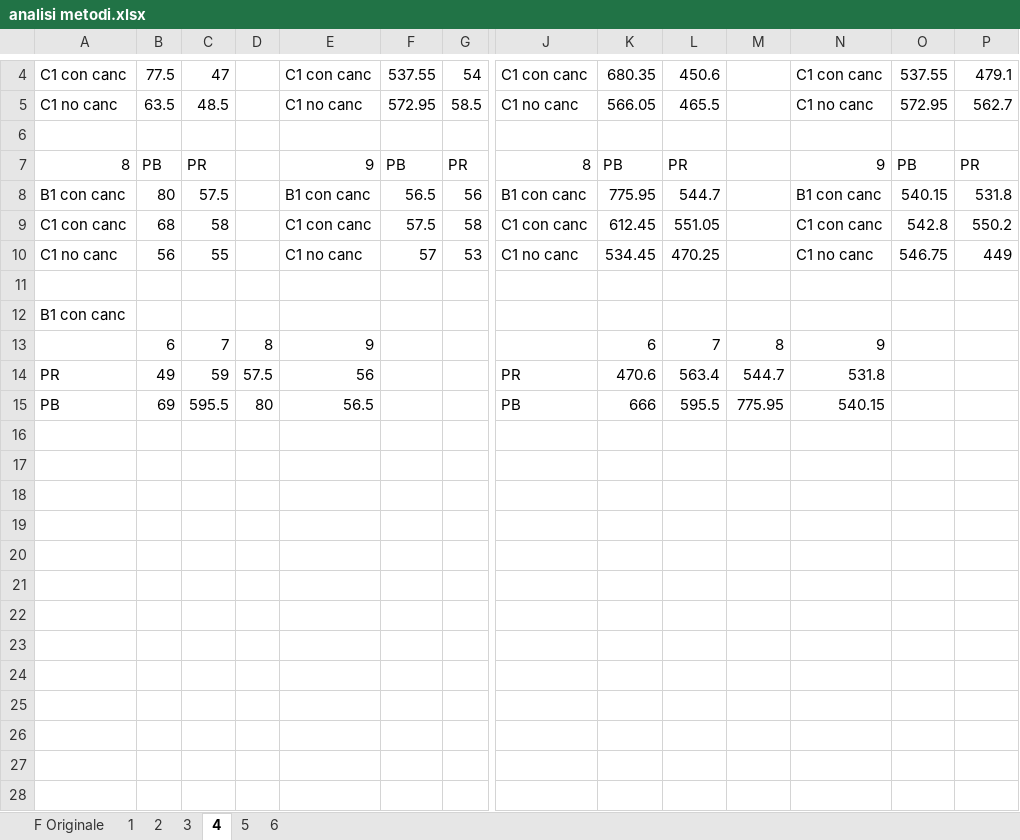
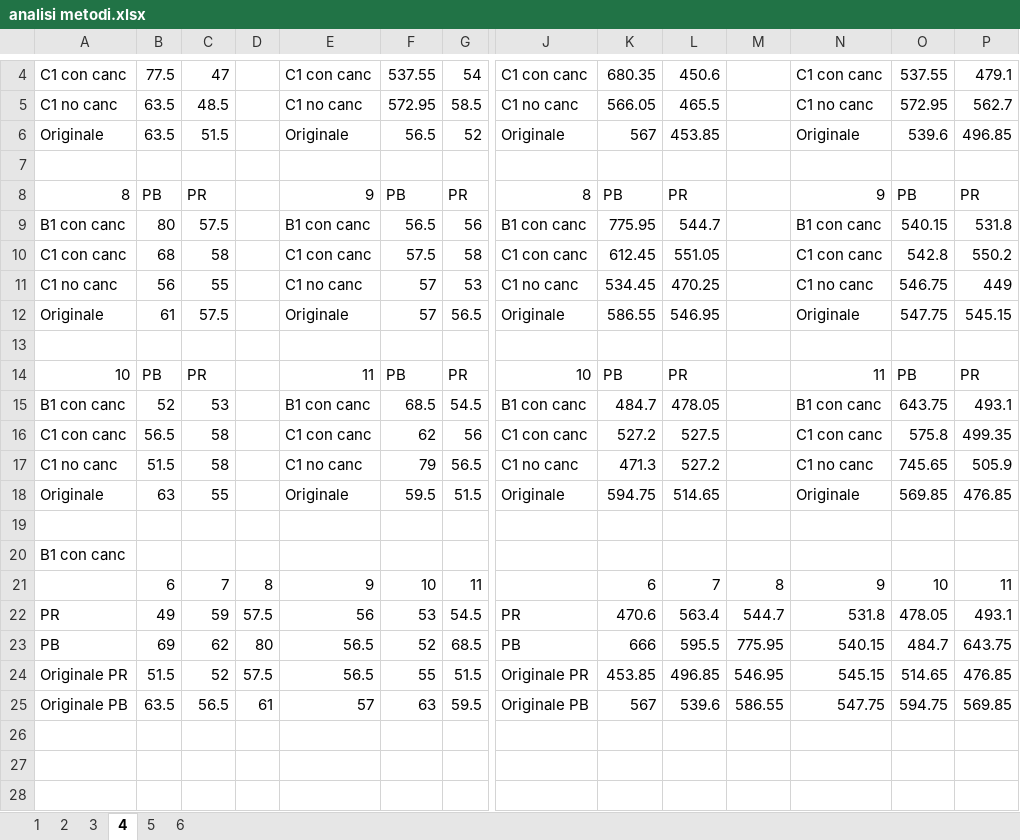
Before and after one commit to Mralx/Tesi, an Excel workbook: Documenti/Marco Catteneo/MRESim/logs/analisi metodi.xlsx, sheet 4, drawn as a sheet; only a part is shown, gaps mark what is left out; the shorter side is filled out with more unchanged rows; values as stored, in another font and other column widths than the file's, no borders; charts and pictures not drawn; addresses are those after the commit; rows hold the shown columns only; the diff covers the shown part only; the diff names each change by its address in the sheet, - before the commit and + after, or states it on an @@ line.

```diff
--- a/Documenti/Marco Catteneo/MRESim/logs/analisi metodi.xlsx (sheet 4)
+++ b/Documenti/Marco Catteneo/MRESim/logs/analisi metodi.xlsx (sheet 4)
-sheet tab: F Originale
+row 6: Originale | 63.5 | 51.5 |  | Originale | 56.5 | 52 | Originale | 567 | 453.85 |  | Originale | 539.6 | 496.85
+row 12: Originale | 61 | 57.5 |  | Originale | 57 | 56.5 | Originale | 586.55 | 546.95 |  | Originale | 547.75 | 545.15
+row 13: (empty)
+row 14: 10 | PB | PR |  | 11 | PB | PR | 10 | PB | PR |  | 11 | PB | PR
+row 15: B1 con canc | 52 | 53 |  | B1 con canc | 68.5 | 54.5 | B1 con canc | 484.7 | 478.05 |  | B1 con canc | 643.75 | 493.1
+row 16: C1 con canc | 56.5 | 58 |  | C1 con canc | 62 | 56 | C1 con canc | 527.2 | 527.5 |  | C1 con canc | 575.8 | 499.35
+row 17: C1 no canc | 51.5 | 58 |  | C1 no canc | 79 | 56.5 | C1 no canc | 471.3 | 527.2 |  | C1 no canc | 745.65 | 505.9
+row 18: Originale | 63 | 55 |  | Originale | 59.5 | 51.5 | Originale | 594.75 | 514.65 |  | Originale | 569.85 | 476.85
-F21: (empty)
+F21: 10
-G21: (empty)
+G21: 11
-O21: (empty)
+O21: 10
-P21: (empty)
+P21: 11
-F22: (empty)
+F22: 53
-G22: (empty)
+G22: 54.5
-O22: (empty)
+O22: 478.05
-P22: (empty)
+P22: 493.1
-C23: 595.5
+C23: 62
-F23: (empty)
+F23: 52
-G23: (empty)
+G23: 68.5
-O23: (empty)
+O23: 484.7
-P23: (empty)
+P23: 643.75
-row 24: (empty)
+row 24: Originale PR | 51.5 | 52 | 57.5 | 56.5 | 55 | 51.5 | Originale PR | 453.85 | 496.85 | 546.95 | 545.15 | 514.65 | 476.85
+row 25: Originale PB | 63.5 | 56.5 | 61 | 57 | 63 | 59.5 | Originale PB | 567 | 539.6 | 586.55 | 547.75 | 594.75 | 569.85
```
Also changed, not shown: 3 added rows and 40 edited cells elsewhere in this sheet, sheet 6, sheet 5, sheet 2, sheet 1, sheet 3, formulas that keep their value, charts or pictures, Documenti/Marco Catteneo/MRESim/logs/Discretization/Grafici metriche.xlsx, 43 other files.
